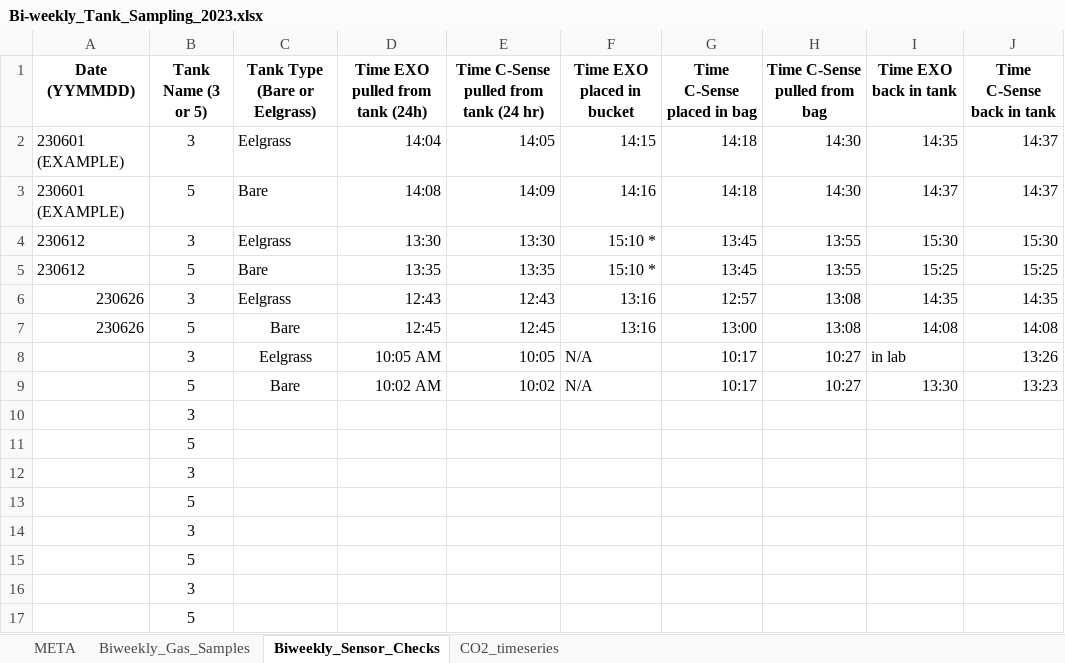
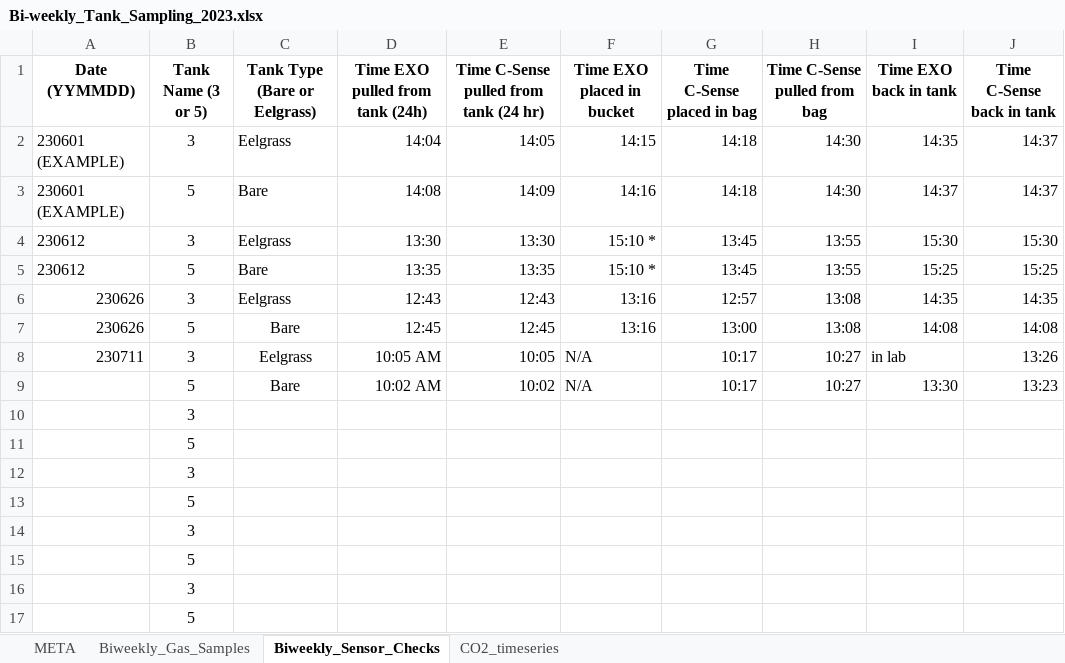
Before and after one commit to peterregier/mcdr_mesocosm_sensors, an Excel workbook: data/Bi-weekly_Tank_Sampling_2023.xlsx, sheet Biweekly_Sensor_Checks, drawn as a sheet; only a part is shown; values as stored, in another font and other column widths than the file's, no borders; the diff names each change by its address in the sheet, - before the commit and + after, or states it on an @@ line.

Commit message:
Recent code/data updates

```diff
--- a/data/Bi-weekly_Tank_Sampling_2023.xlsx (sheet Biweekly_Sensor_Checks)
+++ b/data/Bi-weekly_Tank_Sampling_2023.xlsx (sheet Biweekly_Sensor_Checks)
-A8 (Date (YYMMDD)): (empty)
+A8 (Date (YYMMDD)): 230711
```
Also changed, not shown: 14 other files.
